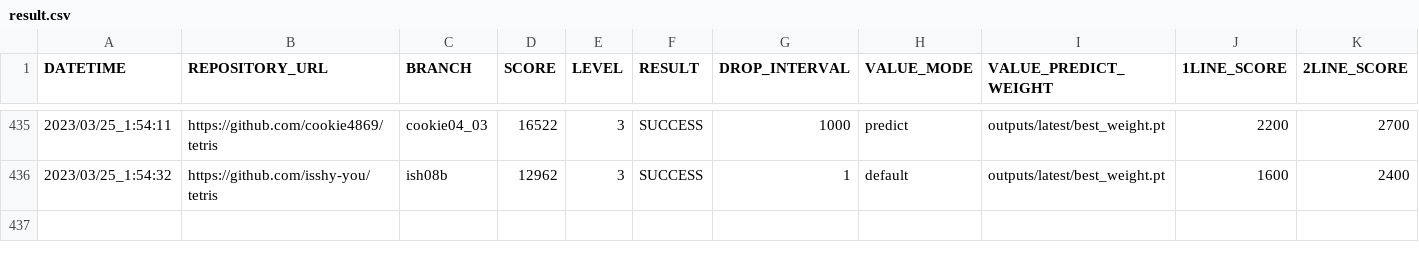
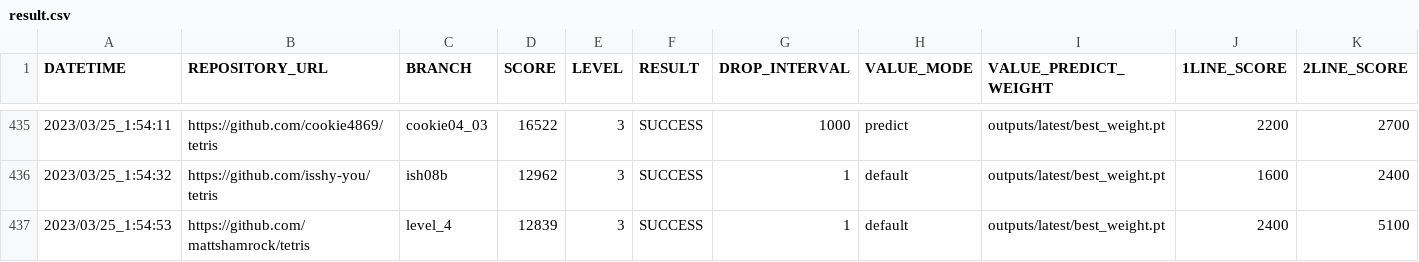
Before and after one commit to seigot/tetris_score_server, a CSV file: log/result.csv, drawn as a sheet; only a part is shown, gaps mark what is left out; rows hold the shown columns only; the diff names each change by its address in the sheet, - before the commit and + after, or states it on an @@ line.

Commit message:
update result

```diff
--- a/log/result.csv
+++ b/log/result.csv
+row 437: 2023/03/25_1:54:53 | https://github.com/mattshamrock/tetris | level_4 | 12839 | 3 | SUCCESS | 1 | default | outputs/latest/best_weight.pt | 2400 | 5100
```
Also changed, not shown: log/result_level_3.csv, log/result_ranking_level_3.csv, 10 other files.
